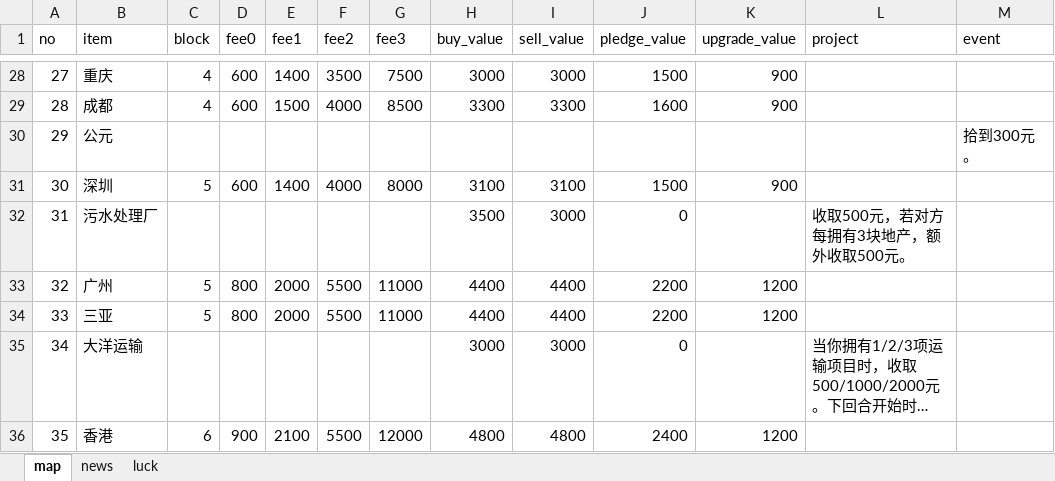
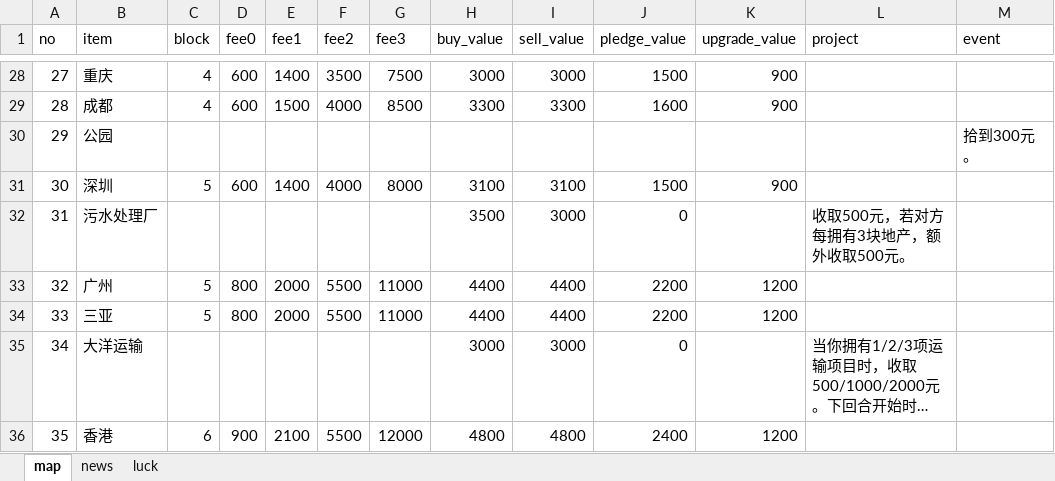
Before and after one commit to GDxU/richman-2, an Excel workbook: doc/超级地产富翁_地产大亨/map_超级电产富翁_地产大亨.xlsx, sheet map, drawn as a sheet; only a part is shown, gaps mark what is left out; long unchanged cells end in …; values as stored, in another font and other column widths than the file's, no borders; the diff names each change by its address in the sheet, - before the commit and + after, or states it on an @@ line.

Commit message:
增加其他 project 到测试中；

```diff
--- a/doc/超级地产富翁_地产大亨/map_超级电产富翁_地产大亨.xlsx (sheet map)
+++ b/doc/超级地产富翁_地产大亨/map_超级电产富翁_地产大亨.xlsx (sheet map)
-B30 (item): 公元
+B30 (item): 公园
```
Also changed, not shown: 6 other files.
